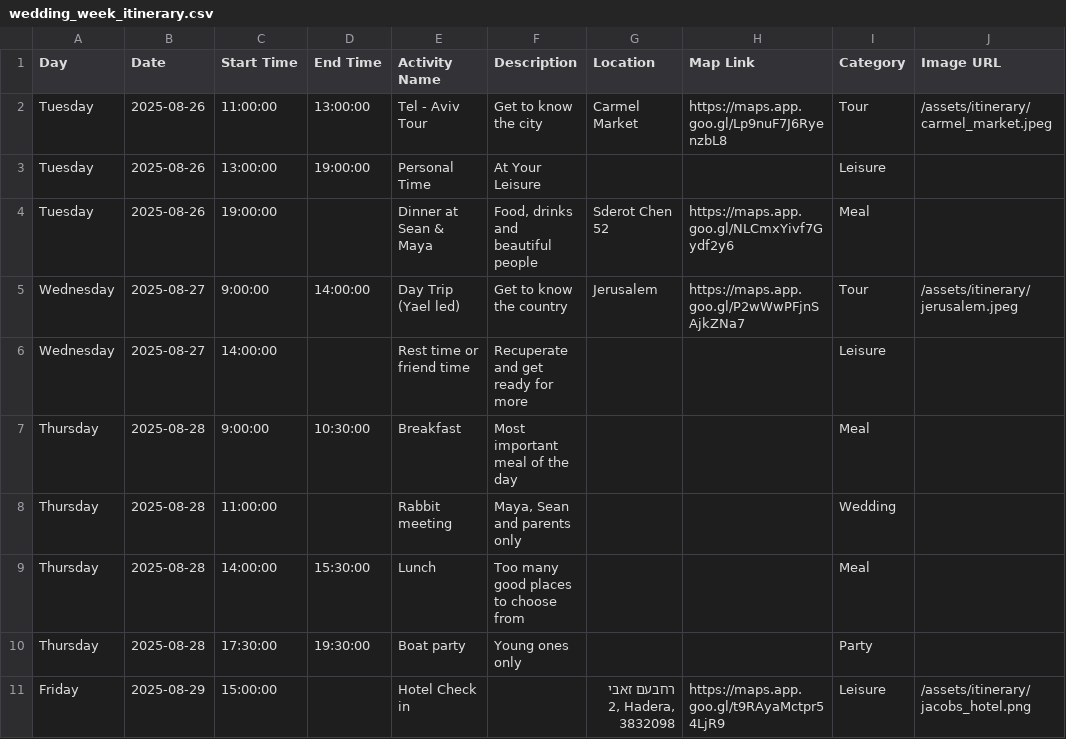
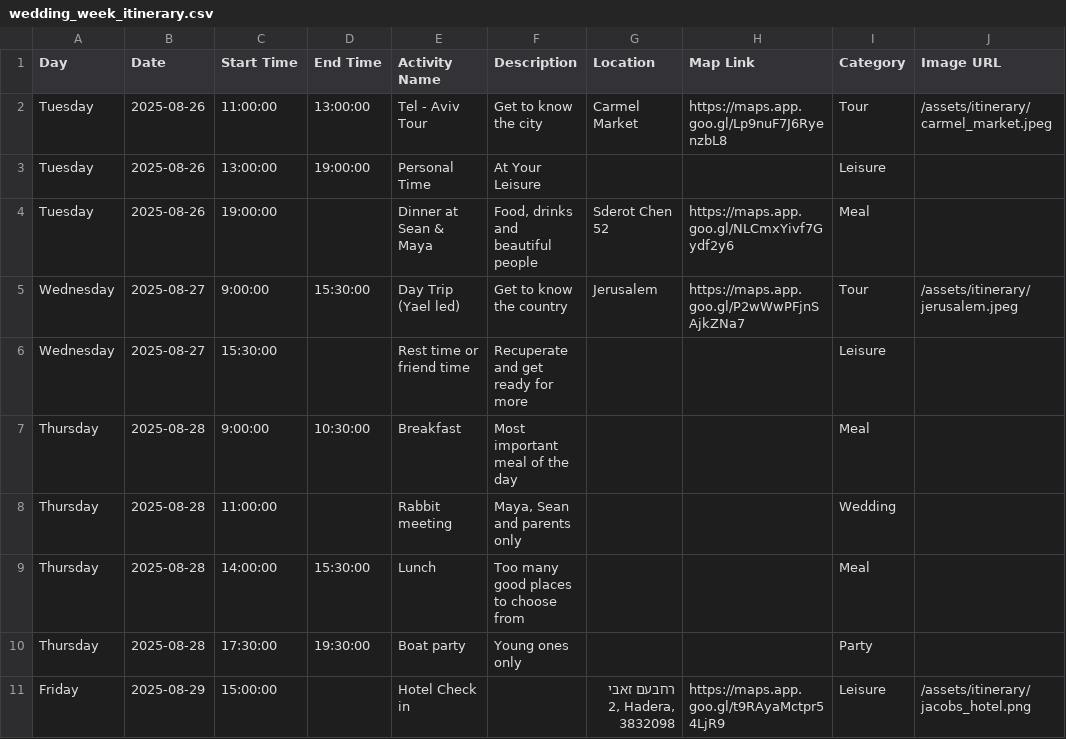
Before and after one commit to Seanjoffe/sean_and_maya_wedding_itinerary, a CSV file: wedding_week_itinerary.csv, drawn as a sheet; only a part is shown.

Commit message:
Update wedding_week_itinerary.csv

```diff
--- a/wedding_week_itinerary.csv
+++ b/wedding_week_itinerary.csv
@@ -4,4 +4,4 @@ Tuesday,2025-08-26,13:00:00,19:00:00,Personal Time,At Your Leisure,,,Leisure,
 Tuesday,2025-08-26,19:00:00,,Dinner at Sean & Maya,"Food, drinks and beautiful people",Sderot Chen 52,https://maps.app.goo.gl/NLCmxYivf7Gydf2y6,Meal,
-Wednesday,2025-08-27,9:00:00,14:00:00,Day Trip (Yael led),Get to know the country,Jerusalem,https://maps.app.goo.gl/P2wWwPFjnSAjkZNa7,Tour,/assets/itinerary/jerusalem.jpeg
-Wednesday,2025-08-27,14:00:00,,Rest time or friend time,Recuperate and get ready for more,,,Leisure,
+Wednesday,2025-08-27,9:00:00,15:30:00,Day Trip (Yael led),Get to know the country,Jerusalem,https://maps.app.goo.gl/P2wWwPFjnSAjkZNa7,Tour,/assets/itinerary/jerusalem.jpeg
+Wednesday,2025-08-27,15:30:00,,Rest time or friend time,Recuperate and get ready for more,,,Leisure,
 Thursday,2025-08-28,9:00:00,10:30:00,Breakfast,Most important meal of the day,,,Meal,
```
